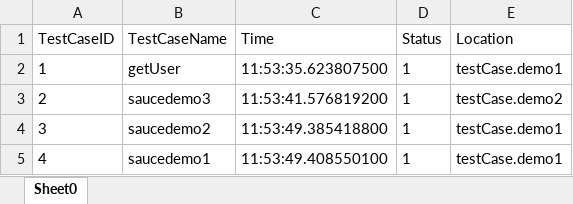
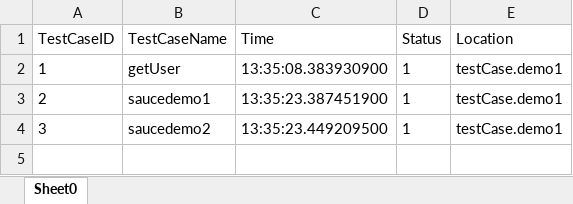
Before and after one commit to Veracode-Java-repo/Java2, an Excel workbook: Report-ScreenShot/ExcelReport/ExcelResult.xlsx, sheet Sheet0, drawn as a sheet; values as stored, in another font and other column widths than the file's, no borders; the diff names each change by its address in the sheet, - before the commit and + after, or states it on an @@ line.

```diff
--- a/Report-ScreenShot/ExcelReport/ExcelResult.xlsx (sheet Sheet0)
+++ b/Report-ScreenShot/ExcelReport/ExcelResult.xlsx (sheet Sheet0)
-C2 (Time): 11:53:35.623807500
+C2 (Time): 13:35:08.383930900
-B3 (TestCaseName): saucedemo3
+B3 (TestCaseName): saucedemo1
-C3 (Time): 11:53:41.576819200
+C3 (Time): 13:35:23.387451900
-E3 (Location): testCase.demo2
+E3 (Location): testCase.demo1
-C4 (Time): 11:53:49.385418800
+C4 (Time): 13:35:23.449209500
-row 5: 4 | saucedemo1 | 11:53:49.408550100 | 1 | testCase.demo1
```
Also changed, not shown: 14 other files.
